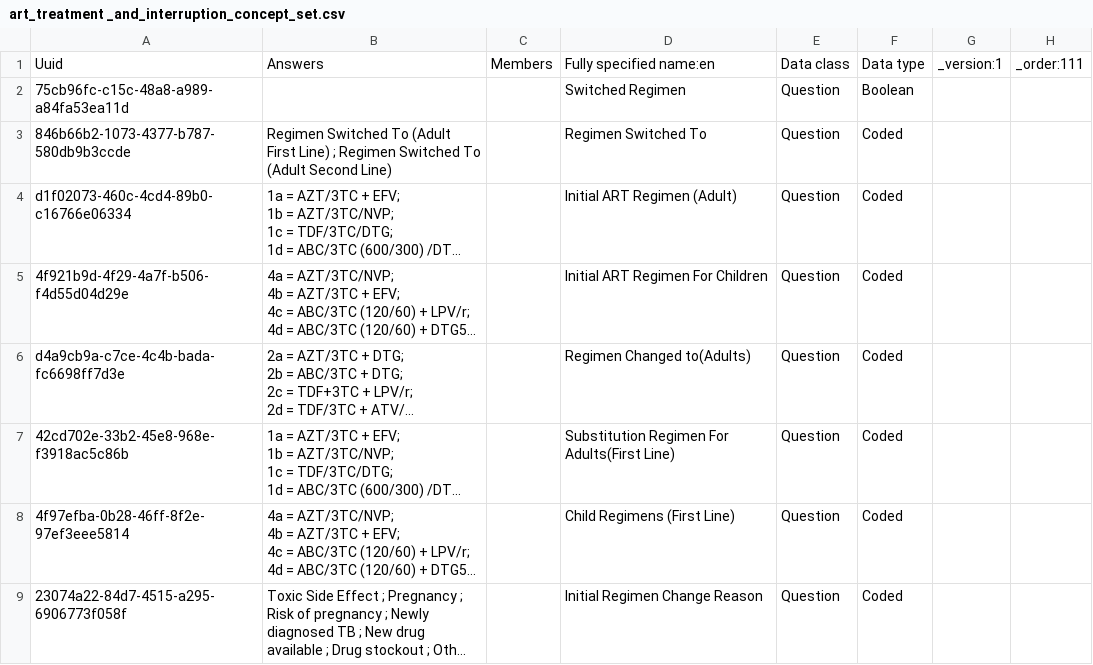
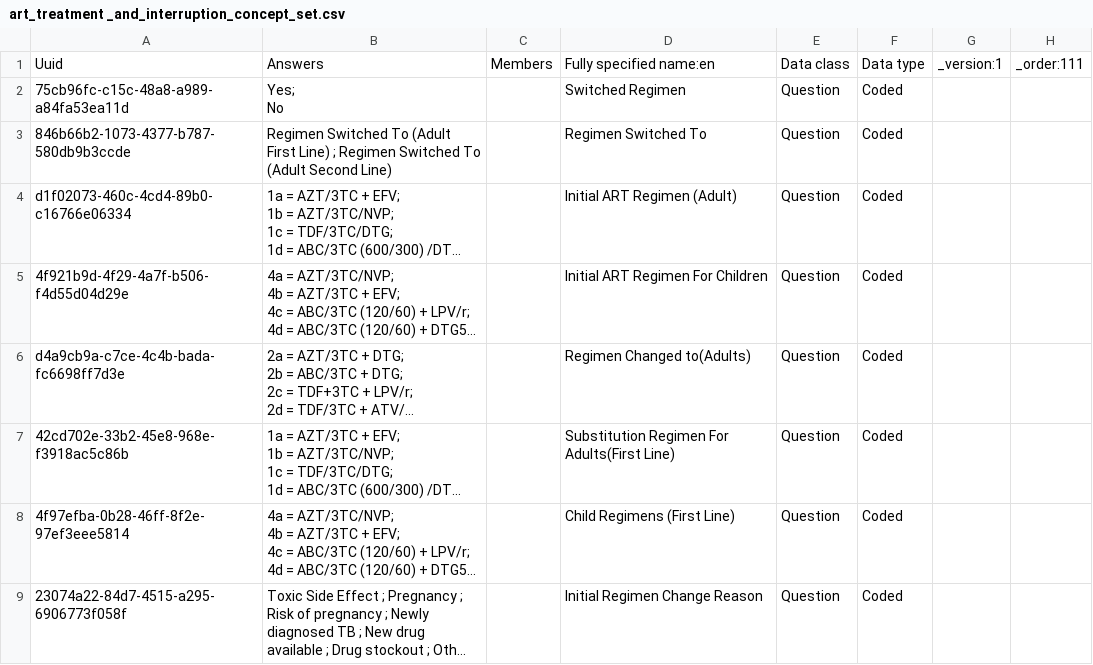
Before and after one commit to njm2176/ssemr, a CSV file: distro/configuration/concepts/art_treatment _and_interruption_concept_set.csv, drawn as a sheet; only a part is shown; long unchanged cells end in ….

Commit message:
ART e-Register Testing Experience Feedback implementation (#82)
* Add missing WHO stage 2 concepts

* Fetch CHW info, migrate HIV Testing information to the registration form

* Concepts update

* update follow up form

* vitals

* vitals

* Adding list of facilities

* ART e-Register Testing Experience Feedback implementation

* Changes

* cd4 validation

```diff
--- a/distro/configuration/concepts/art_treatment _and_interruption_concept_set.csv
+++ b/distro/configuration/concepts/art_treatment _and_interruption_concept_set.csv
@@ -1,3 +1,4 @@
 Uuid,Answers,Members,Fully specified name:en,Data class,Data type,_version:1,_order:111
-75cb96fc-c15c-48a8-a989-a84fa53ea11d,,,Switched Regimen,Question,Boolean,,
+75cb96fc-c15c-48a8-a989-a84fa53ea11d,"Yes;
+No",,Switched Regimen,Question,Coded,,
 846b66b2-1073-4377-b787-580db9b3ccde,Regimen Switched To (Adult First Line) ; Regimen Switched To (Adult Second Line),,Regimen Switched To,Question,Coded,,
```
Also changed, not shown: distro/configuration/concepts/art_treatment_and_interruption.csv, distro/configuration/concepts/end_of_follow_up_concepts.csv, 13 other files.
